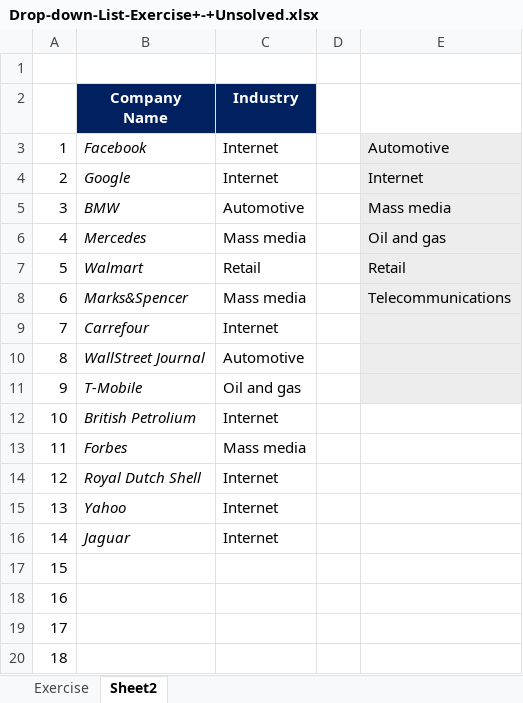
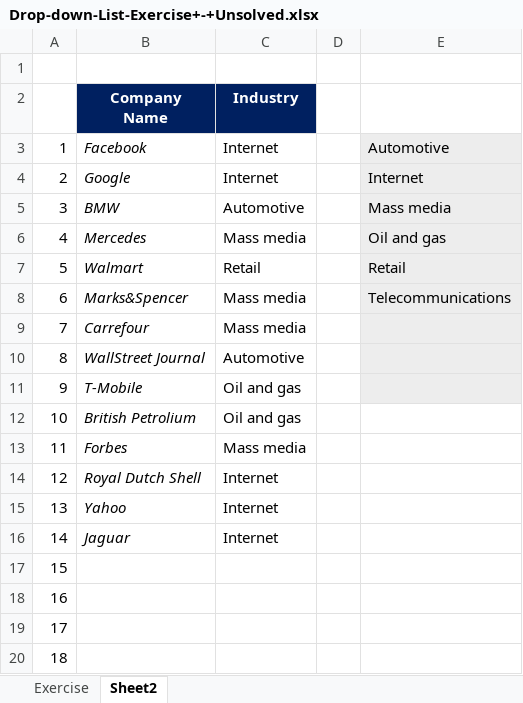
Before and after one commit to Gayatri6705/excel-and-advance-excel, an Excel workbook: Drop-down-List-Exercise+-+Unsolved.xlsx, sheet Sheet2, drawn as a sheet; values as stored, in another font and other column widths than the file's, no borders; the diff names each change by its address in the sheet, - before the commit and + after, or states it on an @@ line.

Commit message:
Add files via upload

```diff
--- a/Drop-down-List-Exercise+-+Unsolved.xlsx (sheet Sheet2)
+++ b/Drop-down-List-Exercise+-+Unsolved.xlsx (sheet Sheet2)
-C9: Internet
+C9: Mass media
-C12: Internet
+C12: Oil and gas
```
